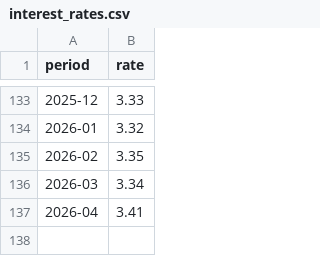
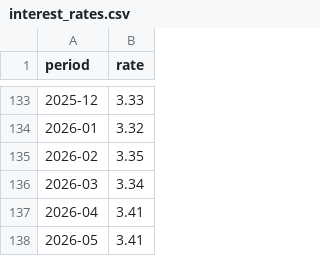
Before and after one commit to gehuybre/analyses, a CSV file: embuild-analyses/analyses/nbb-rente/results/interest_rates.csv, drawn as a sheet; only a part is shown, gaps mark what is left out.

```diff
--- a/embuild-analyses/analyses/nbb-rente/results/interest_rates.csv
+++ b/embuild-analyses/analyses/nbb-rente/results/interest_rates.csv
@@ -137 +137,2 @@ period,rate
 2026-04,3.41
+2026-05,3.41
```
Also changed, not shown: 6 other files.
